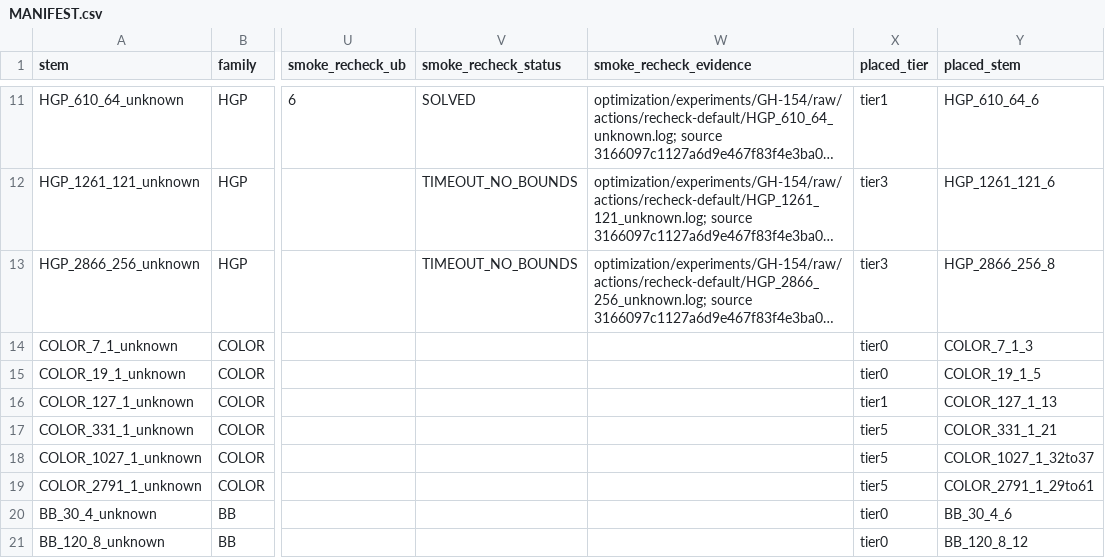
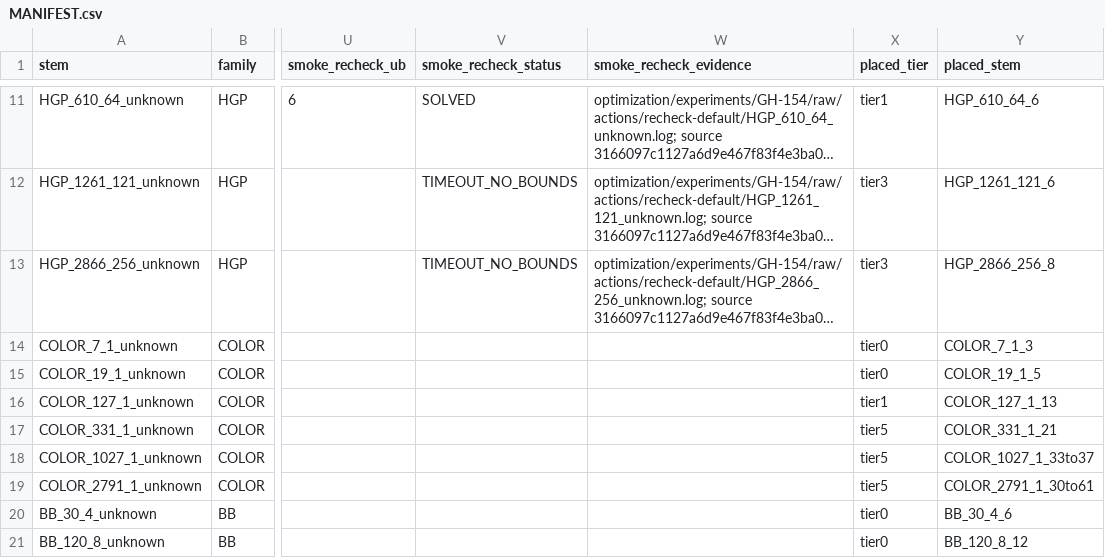
Before and after one commit to guluchen/DistQLDPC, a CSV file: data/matrices/untiered/MANIFEST.csv, drawn as a sheet; only a part is shown, gaps mark what is left out; long unchanged cells end in …; the diff names each change by its address in the sheet, - before the commit and + after, or states it on an @@ line.

```diff
--- a/data/matrices/untiered/MANIFEST.csv
+++ b/data/matrices/untiered/MANIFEST.csv
-Y18 (placed_stem): COLOR_1027_1_32to37
+Y18 (placed_stem): COLOR_1027_1_33to37
-Y19 (placed_stem): COLOR_2791_1_29to61
+Y19 (placed_stem): COLOR_2791_1_30to61
```
Also changed, not shown: 57 other files.
